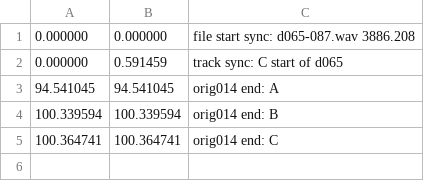
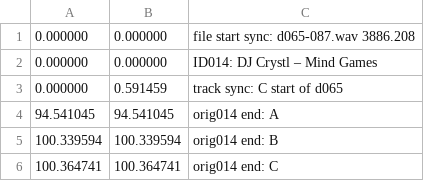
Before and after one commit to trjh/netradio_DNB_analysis, a TSV file: labels/d065-087.labels.tsv, drawn as a sheet.

Commit message:
add ID label for first track

```diff
--- a/labels/d065-087.labels.tsv
+++ b/labels/d065-087.labels.tsv
@@ -1,2 +1,3 @@
 0.000000	0.000000	file start sync: d065-087.wav 3886.208
+0.000000	0.000000	ID014: DJ Crystl – Mind Games
 0.000000	0.591459	track sync: C start of d065
```
